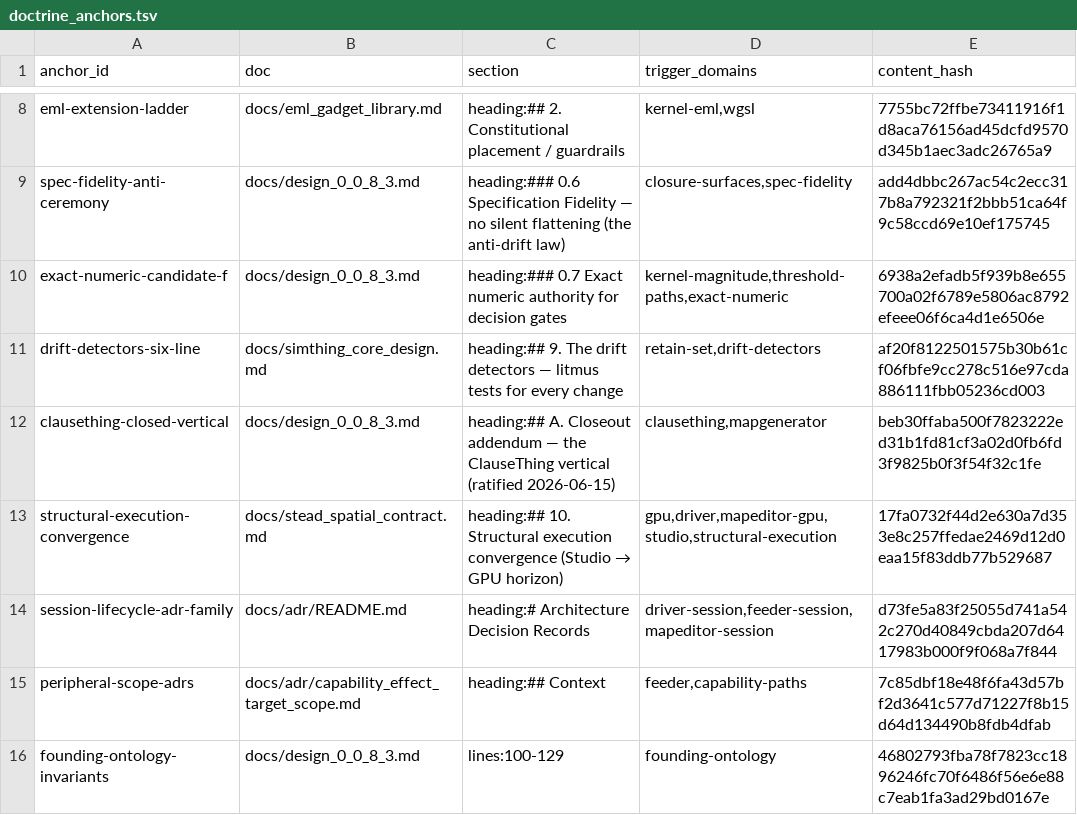
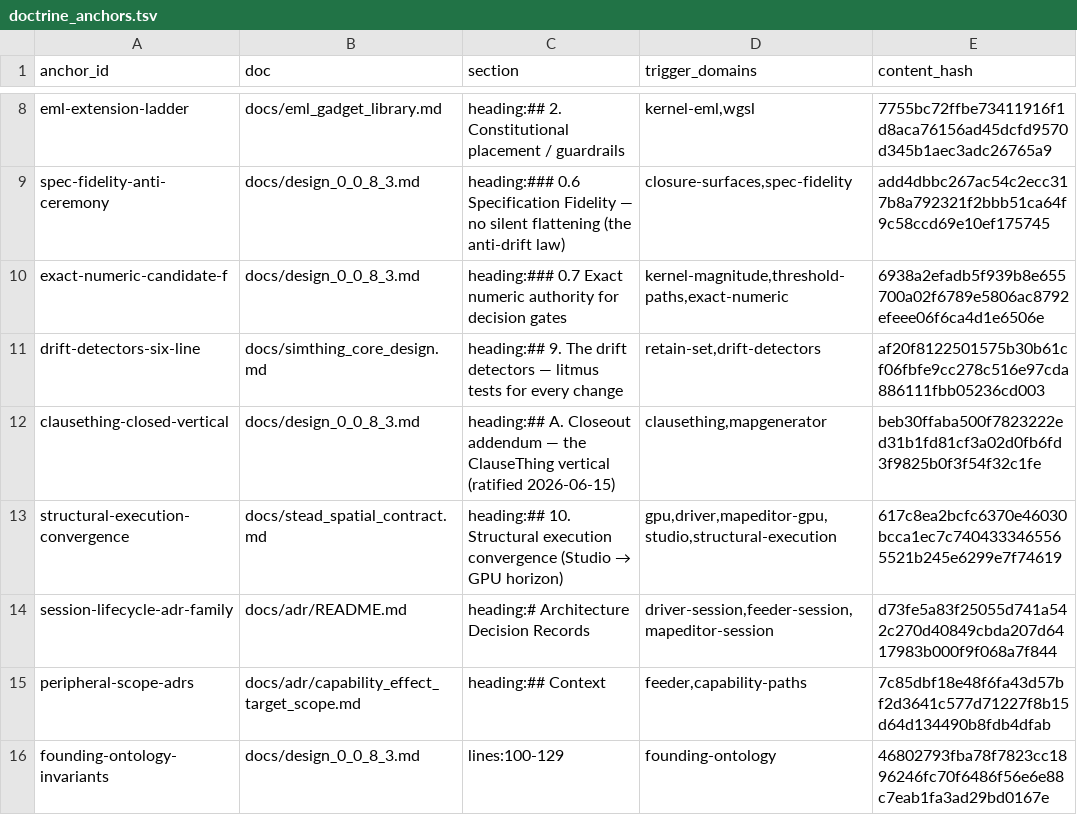
Before and after one commit to khorum08/SimThing, a TSV file: scripts/ci/doctrine_anchors.tsv, drawn as a sheet; only a part is shown, gaps mark what is left out.

```diff
--- a/scripts/ci/doctrine_anchors.tsv
+++ b/scripts/ci/doctrine_anchors.tsv
@@ -12,3 +12,3 @@ drift-detectors-six-line	docs/simthing_core_design.md	heading:## 9. The drift de
 clausething-closed-vertical	docs/design_0_0_8_3.md	heading:## A. Closeout addendum — the ClauseThing vertical (ratified 2026-06-15)	clausething,mapgenerator	beb30ffaba500f7823222ed31b1fd81cf3a02d0fb6fd3f9825b0f3f54f32c1fe
-structural-execution-convergence	docs/stead_spatial_contract.md	heading:## 10. Structural execution convergence (Studio → GPU horizon)	gpu,driver,mapeditor-gpu,studio,structural-execution	17fa0732f44d2e630a7d353e8c257ffedae2469d12d0eaa15f83ddb77b529687
+structural-execution-convergence	docs/stead_spatial_contract.md	heading:## 10. Structural execution convergence (Studio → GPU horizon)	gpu,driver,mapeditor-gpu,studio,structural-execution	617c8ea2bcfc6370e46030bcca1ec7c7404333465565521b245e6299e7f74619
 session-lifecycle-adr-family	docs/adr/README.md	heading:# Architecture Decision Records	driver-session,feeder-session,mapeditor-session	d73fe5a83f25055d741a542c270d40849cbda207d6417983b000f9f068a7f844
```
Also changed, not shown: scripts/ci/anchor_reach_log.tsv, scripts/ci/execution_status_taxonomy.tsv, 27 other files.
